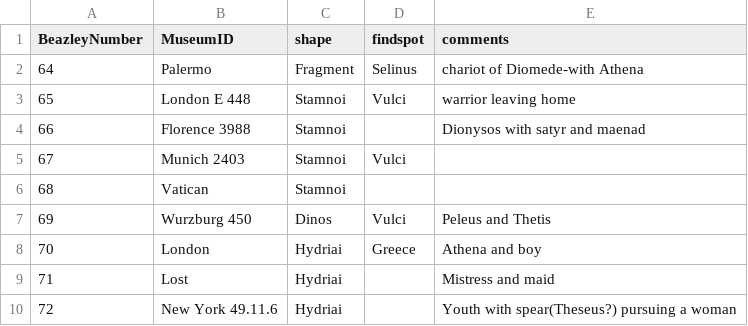
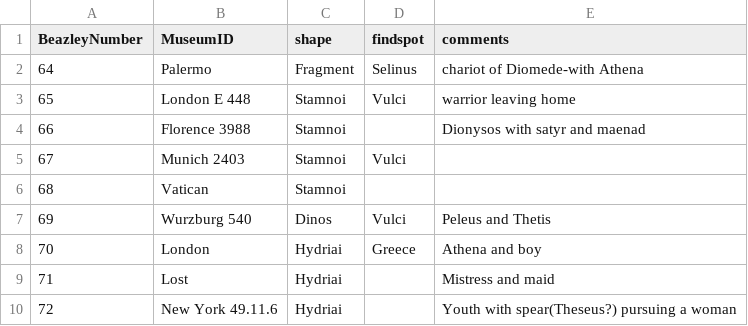
Before and after one commit to ajsaun19/Phase1, a CSV file: vases-template.csv, drawn as a sheet; only a part is shown.

Commit message:
Update vases-template.csv

```diff
--- a/vases-template.csv
+++ b/vases-template.csv
@@ -6,3 +6,3 @@ BeazleyNumber,MuseumID,shape,findspot,comments
 68,Vatican,Stamnoi, ,
-69,Wurzburg 450,Dinos,Vulci,Peleus and Thetis
+69,Wurzburg 540,Dinos,Vulci,Peleus and Thetis
 70,London,Hydriai,Greece,Athena and boy
```
